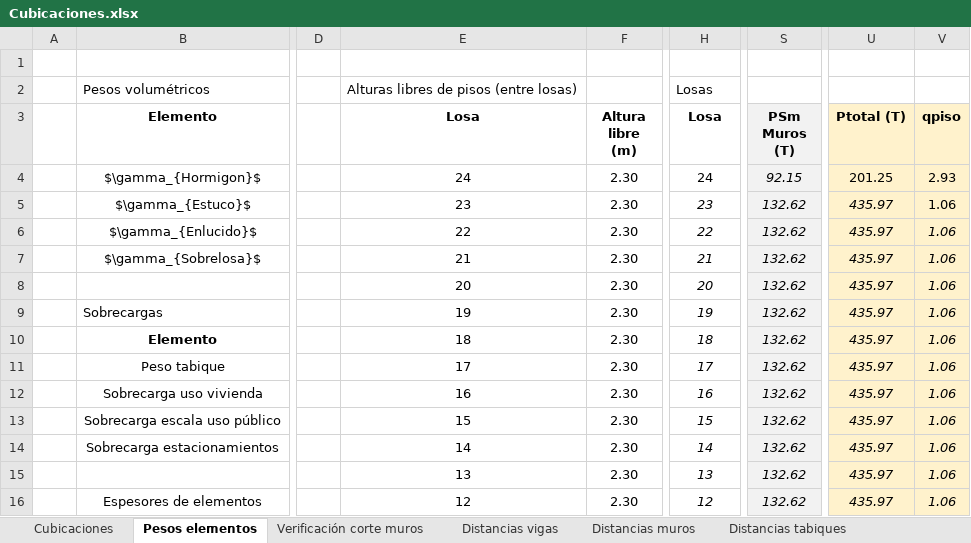
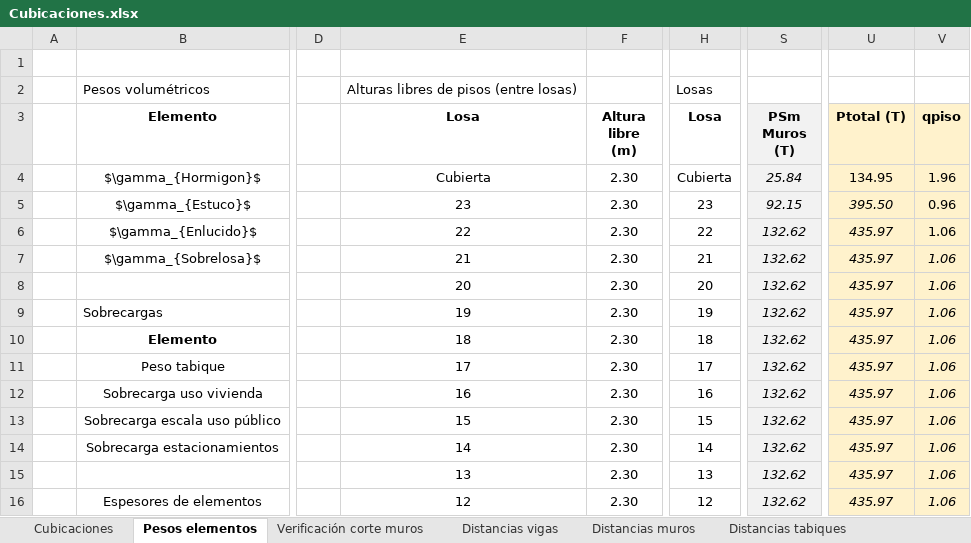
Before and after one commit to ppizarror/proyecto-CI5206, an Excel workbook: Tarea 03/Cubicaciones.xlsx, sheet Pesos elementos, drawn as a sheet; only a part is shown, gaps mark what is left out; values as stored, in another font and other column widths than the file's, no borders; the diff covers the shown part only; the diff names each change by its address in the sheet, - before the commit and + after, or states it on an @@ line.

```diff
--- a/Tarea 03/Cubicaciones.xlsx (sheet Pesos elementos)
+++ b/Tarea 03/Cubicaciones.xlsx (sheet Pesos elementos)
-E4 (Losa): 24
+E4 (Losa): Cubierta
-H4 (Losa): 24
+H4 (Losa): Cubierta
-S4 (PSm Muros (T)): 92.15
+S4 (PSm Muros (T)): 25.84
-U4 (Ptotal (T)): 201.25
+U4 (Ptotal (T)): 134.95
-V4 (qpiso): 2.93
+V4 (qpiso): 1.96
-H5:H16 italic: on
+H5:H16 italic: off
-S5 (PSm Muros (T)): 132.62
+S5 (PSm Muros (T)): 92.15
-U5 (Ptotal (T)): 435.97
+U5 (Ptotal (T)): 395.50
-V5 (qpiso): 1.06
+V5 (qpiso): 0.96
-V6 italic: on
+V6 italic: off
```
Also changed, not shown: 4 added rows, 3 removed rows, 39 edited cells and cell formats elsewhere in this sheet, sheet Verificación corte muros, sheet Cubicaciones, sheet Distancias vigas, formulas that keep their value.
